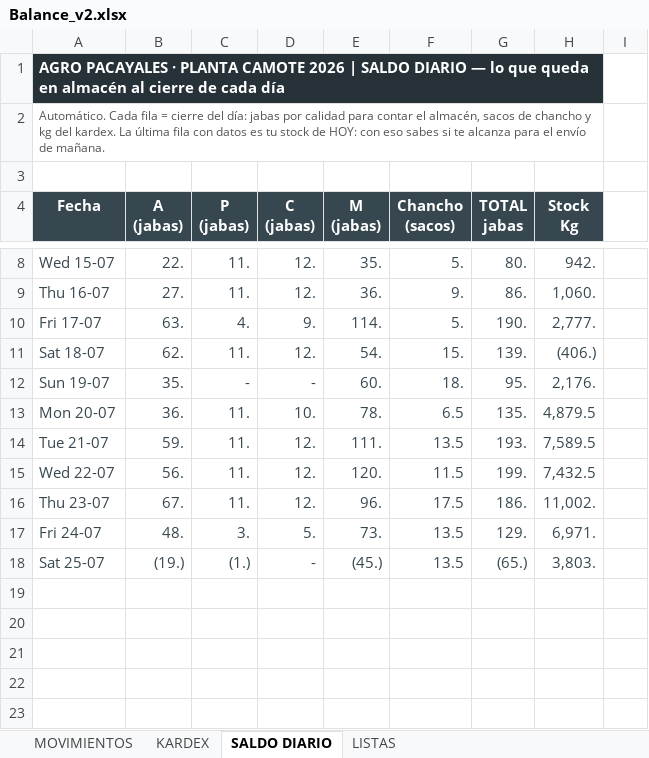
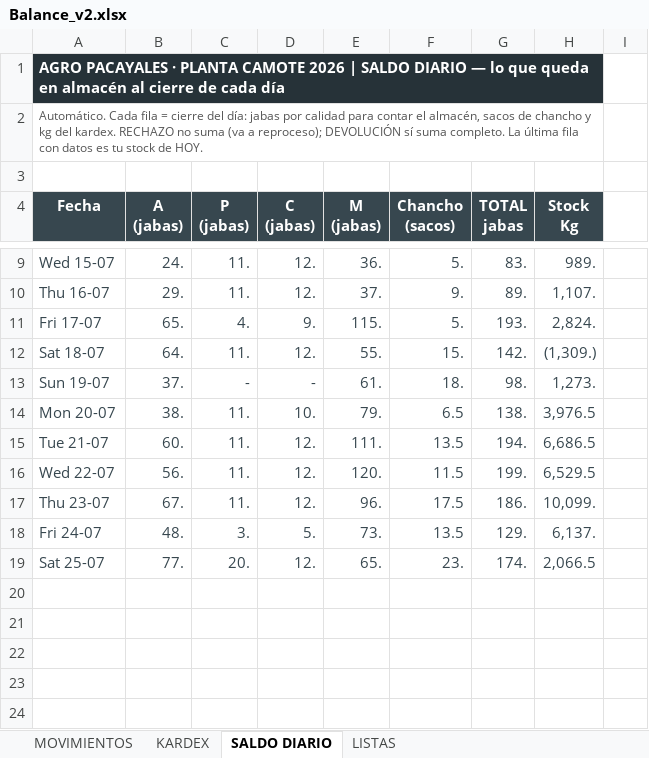
Before and after one commit to mirianmartinezparedes-ship-it/AGRO-PACAYALES, an Excel workbook: Balance_v2.xlsx, sheet SALDO DIARIO, drawn as a sheet; only a part is shown, gaps mark what is left out; the shorter side is filled out with more unchanged rows; values as stored, in another font and other column widths than the file's, no borders; conditional formats not drawn; removed rows and columns are numbered as before the commit, all else as after; the diff covers the shown part only; the diff names each change by its address in the sheet, - before the commit and + after, or states it on an @@ line.

```diff
--- a/Balance_v2.xlsx (sheet SALDO DIARIO)
+++ b/Balance_v2.xlsx (sheet SALDO DIARIO)
-A2 (Fecha): …del kardex. La última fila con datos es tu stock de HOY: con eso sabes si te alcanza para el envío de mañana.
+A2 (Fecha): …del kardex. RECHAZO no suma (va a reproceso); DEVOLUCIÓN sí suma completo. La última fila con datos es tu stock de HOY.
-B9 (A (jabas)): 22.
+B9 (A (jabas)): 24.
-E9 (M (jabas)): 35.
+E9 (M (jabas)): 36.
-G9 (TOTAL jabas): 80.
+G9 (TOTAL jabas): 83.
-H9 (Stock Kg): 942.
+H9 (Stock Kg): 989.
-B10 (A (jabas)): 27.
+B10 (A (jabas)): 29.
-E10 (M (jabas)): 36.
+E10 (M (jabas)): 37.
-G10 (TOTAL jabas): 86.
+G10 (TOTAL jabas): 89.
-H10 (Stock Kg): 1,060.
+H10 (Stock Kg): 1,107.
-B11 (A (jabas)): 63.
+B11 (A (jabas)): 65.
-E11 (M (jabas)): 114.
+E11 (M (jabas)): 115.
-G11 (TOTAL jabas): 190.
+G11 (TOTAL jabas): 193.
-H11 (Stock Kg): 2,777.
+H11 (Stock Kg): 2,824.
-B12 (A (jabas)): 62.
+B12 (A (jabas)): 64.
-E12 (M (jabas)): 54.
+E12 (M (jabas)): 55.
-G12 (TOTAL jabas): 139.
+G12 (TOTAL jabas): 142.
-H12 (Stock Kg): (406.)
+H12 (Stock Kg): (1,309.)
-B13 (A (jabas)): 35.
+B13 (A (jabas)): 37.
-E13 (M (jabas)): 60.
+E13 (M (jabas)): 61.
-G13 (TOTAL jabas): 95.
+G13 (TOTAL jabas): 98.
-H13 (Stock Kg): 2,176.
+H13 (Stock Kg): 1,273.
-B14 (A (jabas)): 36.
+B14 (A (jabas)): 38.
-E14 (M (jabas)): 78.
+E14 (M (jabas)): 79.
-G14 (TOTAL jabas): 135.
+G14 (TOTAL jabas): 138.
-H14 (Stock Kg): 4,879.5
+H14 (Stock Kg): 3,976.5
-B15 (A (jabas)): 59.
+B15 (A (jabas)): 60.
-G15 (TOTAL jabas): 193.
+G15 (TOTAL jabas): 194.
-H15 (Stock Kg): 7,589.5
+H15 (Stock Kg): 6,686.5
-H16 (Stock Kg): 7,432.5
+H16 (Stock Kg): 6,529.5
-H17 (Stock Kg): 11,002.
+H17 (Stock Kg): 10,099.
-H18 (Stock Kg): 6,971.
+H18 (Stock Kg): 6,137.
-row 18: Sat 25-07 | (19.) | (1.) | - | (45.) | 13.5 | (65.) | 3,803.
-row 19: (empty)
+row 19: Sat 25-07 | 77. | 20. | 12. | 65. | 23. | 174. | 2,066.5
```
Also changed, not shown: 1 added row and 12 edited cells elsewhere in this sheet, sheet KARDEX, sheet MOVIMIENTOS, sheet LISTAS, formulas that keep their value, hidden cells, charts or pictures, 1 other file.
